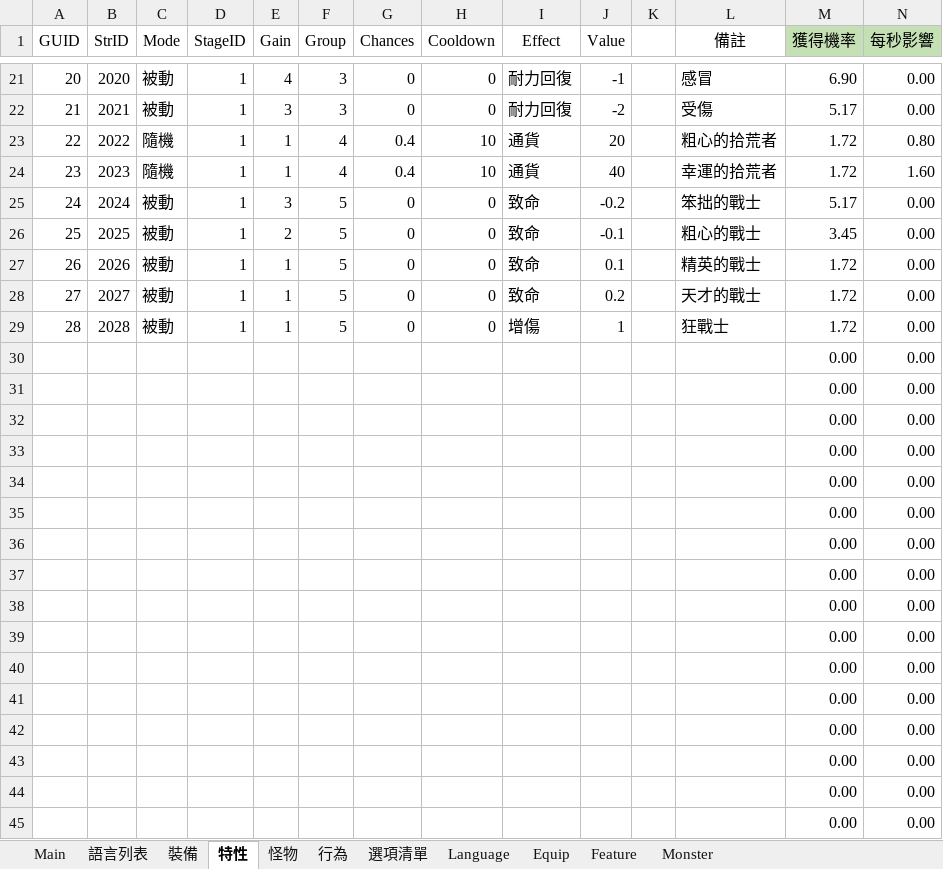
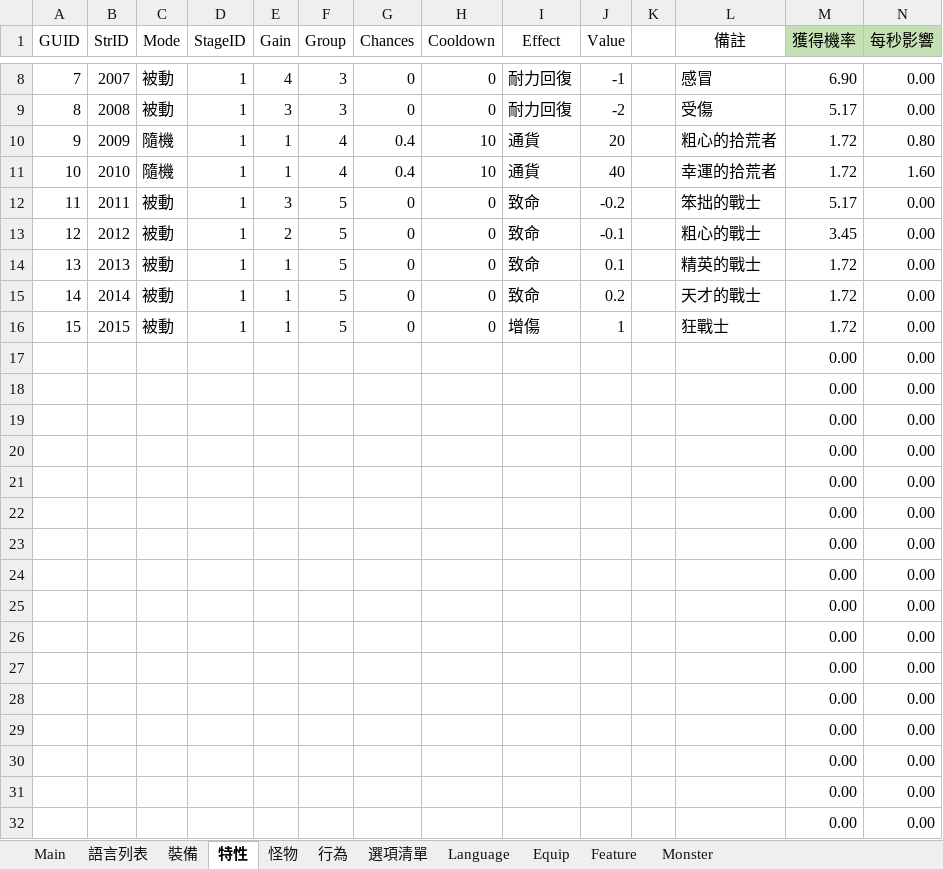
Before and after one commit to yinweli/project_acg, an Excel workbook: Doc/dbf.xlsm, sheet 特性, drawn as a sheet; only a part is shown, gaps mark what is left out; the shorter side is filled out with more unchanged rows; values as stored, in another font and other column widths than the file's, no borders; table styles not drawn; addresses are those after the commit; the diff covers the shown part only; the diff names each change by its address in the sheet, - before the commit and + after, or states it on an @@ line.

```diff
--- a/Doc/dbf.xlsm (sheet 特性)
+++ b/Doc/dbf.xlsm (sheet 特性)
-A8 (GUID): 20
+A8 (GUID): 7
-B8 (StrID): 2020
+B8 (StrID): 2007
-A9 (GUID): 21
+A9 (GUID): 8
-B9 (StrID): 2021
+B9 (StrID): 2008
-A10 (GUID): 22
+A10 (GUID): 9
-B10 (StrID): 2022
+B10 (StrID): 2009
-A11 (GUID): 23
+A11 (GUID): 10
-B11 (StrID): 2023
+B11 (StrID): 2010
-A12 (GUID): 24
+A12 (GUID): 11
-B12 (StrID): 2024
+B12 (StrID): 2011
-A13 (GUID): 25
+A13 (GUID): 12
-B13 (StrID): 2025
+B13 (StrID): 2012
-A14 (GUID): 26
+A14 (GUID): 13
-B14 (StrID): 2026
+B14 (StrID): 2013
-A15 (GUID): 27
+A15 (GUID): 14
-B15 (StrID): 2027
+B15 (StrID): 2014
-A16 (GUID): 28
+A16 (GUID): 15
-B16 (StrID): 2028
+B16 (StrID): 2015
+row 17:  |  |  |  |  |  |  |  |  |  |  |  | 0.00 | 0.00
+row 18:  |  |  |  |  |  |  |  |  |  |  |  | 0.00 | 0.00
+row 19:  |  |  |  |  |  |  |  |  |  |  |  | 0.00 | 0.00
+row 20:  |  |  |  |  |  |  |  |  |  |  |  | 0.00 | 0.00
+row 21:  |  |  |  |  |  |  |  |  |  |  |  | 0.00 | 0.00
+row 22:  |  |  |  |  |  |  |  |  |  |  |  | 0.00 | 0.00
+row 23:  |  |  |  |  |  |  |  |  |  |  |  | 0.00 | 0.00
+row 24:  |  |  |  |  |  |  |  |  |  |  |  | 0.00 | 0.00
+row 25:  |  |  |  |  |  |  |  |  |  |  |  | 0.00 | 0.00
+row 26:  |  |  |  |  |  |  |  |  |  |  |  | 0.00 | 0.00
+row 27:  |  |  |  |  |  |  |  |  |  |  |  | 0.00 | 0.00
+row 28:  |  |  |  |  |  |  |  |  |  |  |  | 0.00 | 0.00
+row 29:  |  |  |  |  |  |  |  |  |  |  |  | 0.00 | 0.00
```
Also changed, not shown: 13 removed rows and 12 edited cells elsewhere in this sheet, sheet Feature, sheet 語言列表, sheet Language, sheet 選項清單, formulas that keep their value, 16 other files.
